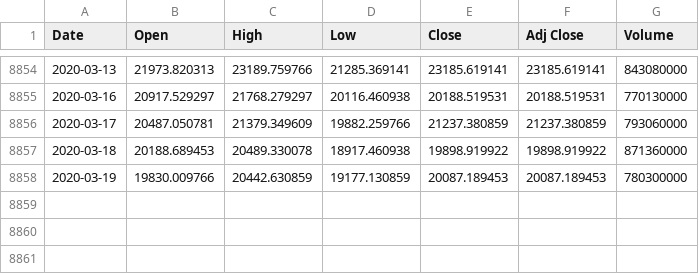
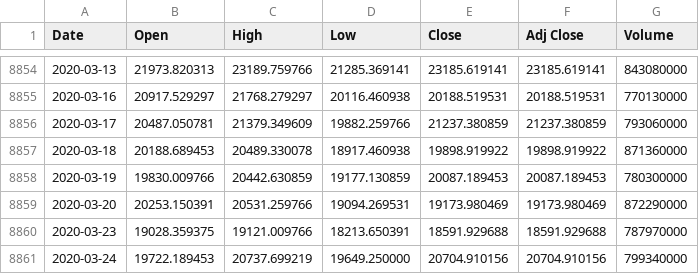
Before and after one commit to ijustlovemath/dji-hist, a CSV file: DJI.csv, drawn as a sheet; only a part is shown, gaps mark what is left out; the diff names each change by its address in the sheet, - before the commit and + after, or states it on an @@ line.

Commit message:
new data, new visualization

```diff
--- a/DJI.csv
+++ b/DJI.csv
+row 8859: 2020-03-20 | 20253.150391 | 20531.259766 | 19094.269531 | 19173.980469 | 19173.980469 | 872290000
+row 8860: 2020-03-23 | 19028.359375 | 19121.009766 | 18213.650391 | 18591.929688 | 18591.929688 | 787970000
+row 8861: 2020-03-24 | 19722.189453 | 20737.699219 | 19649.250000 | 20704.910156 | 20704.910156 | 799340000
```
Also changed, not shown: 1 other file.
